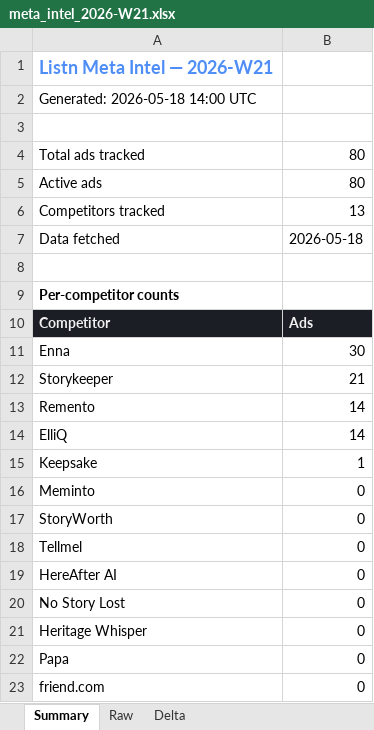
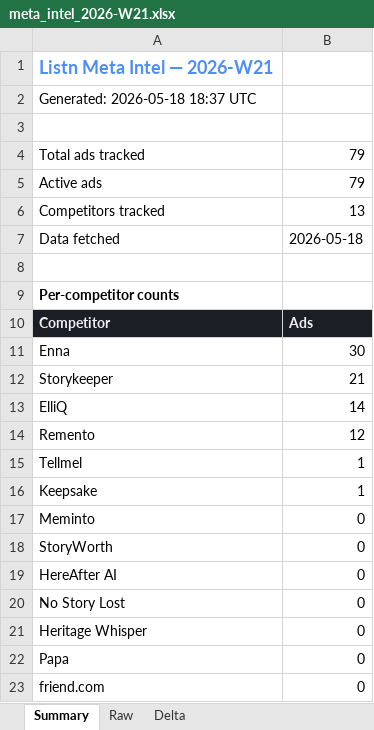
Before and after one commit to divisingh19988-gif/listn-intel, an Excel workbook: reports/meta_intel_2026-W21.xlsx, sheet Summary, drawn as a sheet; values as stored, in another font and other column widths than the file's, no borders; removed rows and columns are numbered as before the commit, all else as after; the diff names each change by its address in the sheet, - before the commit and + after, or states it on an @@ line.

```diff
--- a/reports/meta_intel_2026-W21.xlsx (sheet Summary)
+++ b/reports/meta_intel_2026-W21.xlsx (sheet Summary)
-A2: Generated: 2026-05-18 14:00 UTC
+A2: Generated: 2026-05-18 18:37 UTC
-B4:B5: 80
+B4:B5: 79
-row 13: Remento | 14
+row 14: Remento | 12
+row 15: Tellmel | 1
-row 18: Tellmel | 0
```
Also changed, not shown: sheet Raw, sheet Delta, reports/ai_readiness_2026-W21.xlsx, reports/seo_intel_2026-W21.xlsx, 7 other files.
